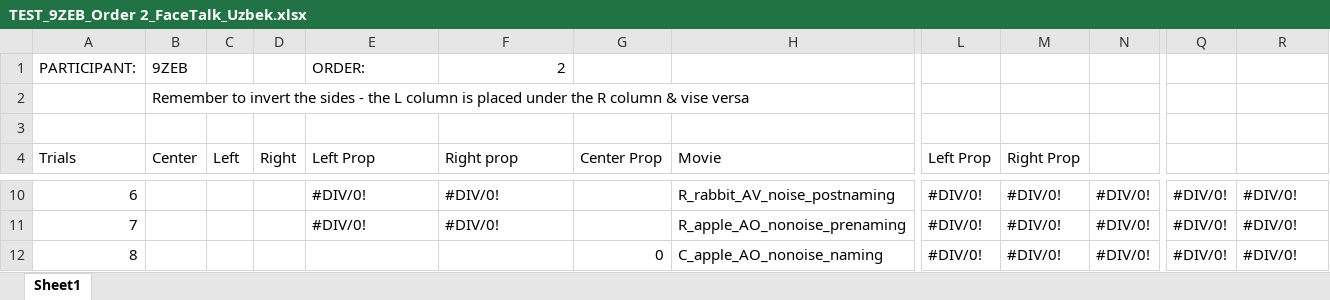
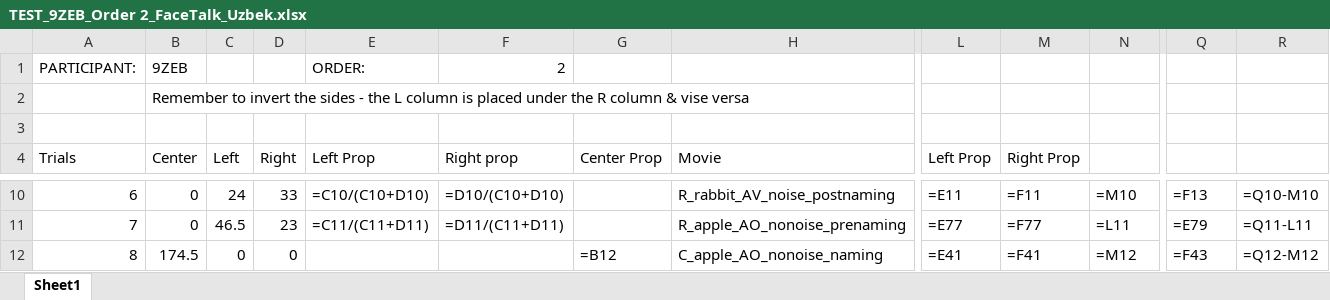
Before and after one commit to bathchair/order-analysis, an Excel workbook: Order/TEST_9ZEB_Order 2_FaceTalk_Uzbek.xlsx, sheet Sheet1, drawn as a sheet; only a part is shown, gaps mark what is left out; values as stored, in another font and other column widths than the file's, no cell formats; formulas without a stored value are shown as written; conditional formats not drawn; the diff covers the shown part only; the diff names each change by its address in the sheet, - before the commit and + after, or states it on an @@ line.

Commit message:
fix: switching left/right looks

```diff
--- a/Order/TEST_9ZEB_Order 2_FaceTalk_Uzbek.xlsx (sheet Sheet1)
+++ b/Order/TEST_9ZEB_Order 2_FaceTalk_Uzbek.xlsx (sheet Sheet1)
-B10:B11 (Center): (empty)
+B10:B11 (Center): 0
-C10 (Left): (empty)
+C10 (Left): 24
-D10 (Right): (empty)
+D10 (Right): 33
-E10 (Left Prop): #DIV/0!
+E10 (Left Prop): =C10/(C10+D10)
-F10 (Right prop): #DIV/0!
+F10 (Right prop): =D10/(C10+D10)
-L10 (Left Prop): #DIV/0!
+L10 (Left Prop): =E11
-M10 (Right Prop): #DIV/0!
+M10 (Right Prop): =F11
-N10: #DIV/0!
+N10: =M10
-Q10: #DIV/0!
+Q10: =F13
-R10: #DIV/0!
+R10: =Q10-M10
-C11 (Left): (empty)
+C11 (Left): 46.5
-D11 (Right): (empty)
+D11 (Right): 23
-E11 (Left Prop): #DIV/0!
+E11 (Left Prop): =C11/(C11+D11)
-F11 (Right prop): #DIV/0!
+F11 (Right prop): =D11/(C11+D11)
-L11 (Left Prop): #DIV/0!
+L11 (Left Prop): =E77
-M11 (Right Prop): #DIV/0!
+M11 (Right Prop): =F77
-N11: #DIV/0!
+N11: =L11
-Q11: #DIV/0!
+Q11: =E79
-R11: #DIV/0!
+R11: =Q11-L11
-B12 (Center): (empty)
+B12 (Center): 174.5
-C12 (Left): (empty)
+C12 (Left): 0
-D12 (Right): (empty)
+D12 (Right): 0
-G12 (Center Prop): 0
+G12 (Center Prop): =B12
-L12 (Left Prop): #DIV/0!
+L12 (Left Prop): =E41
-M12 (Right Prop): #DIV/0!
+M12 (Right Prop): =F41
-N12: #DIV/0!
+N12: =M12
-Q12: #DIV/0!
+Q12: =F43
-R12: #DIV/0!
+R12: =Q12-M12
```
Also changed, not shown: 512 edited cells elsewhere in this sheet, cell formats, 11 other files.
